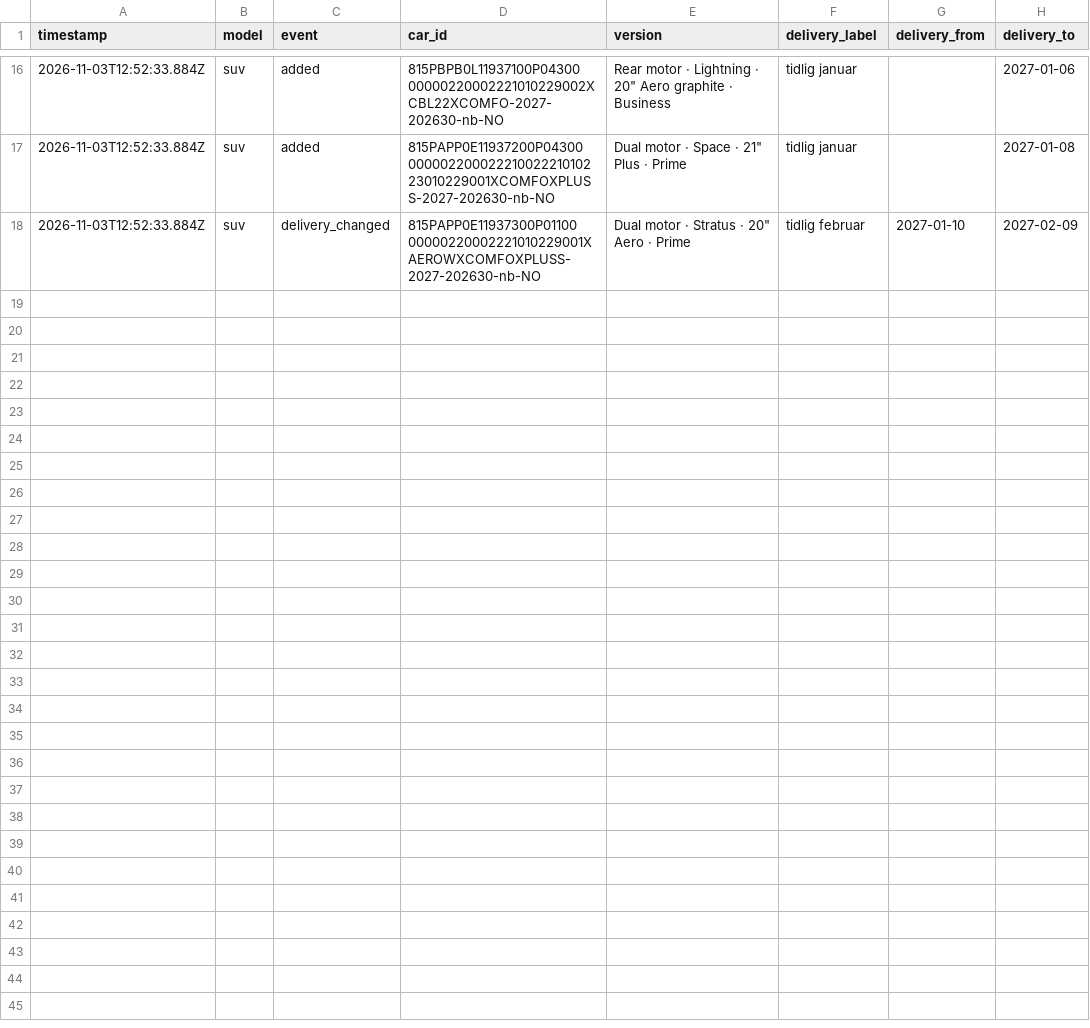
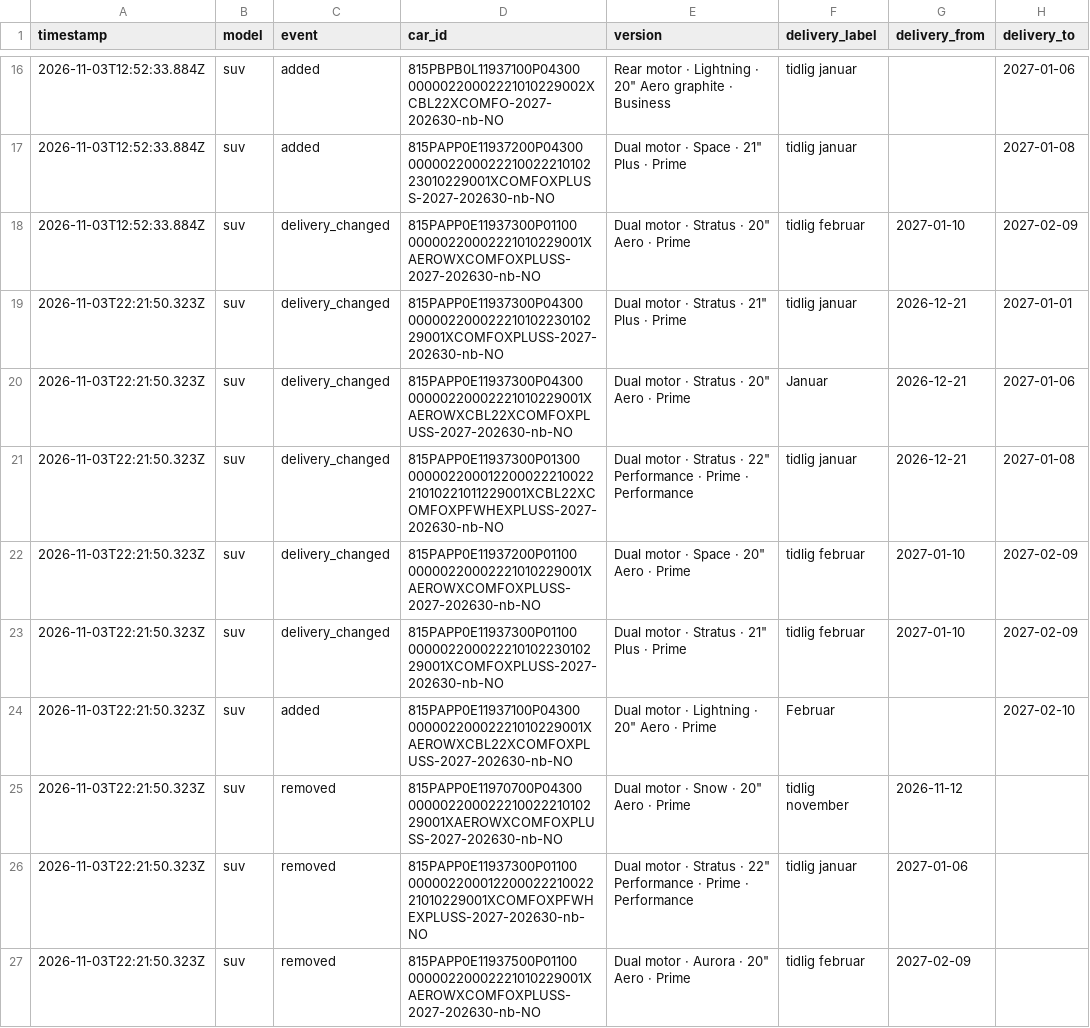
Before and after one commit to stratosferik/Polestar, a CSV file: data/changes.csv, drawn as a sheet; only a part is shown, gaps mark what is left out; the diff names each change by its address in the sheet, - before the commit and + after, or states it on an @@ line.

```diff
--- a/data/changes.csv
+++ b/data/changes.csv
+row 19: 2026-11-03T22:21:50.323Z | suv | delivery_changed | 815PAPP0E11937300P04300 00000220002221010223010229001XCOMFOXPLUSS-2027-202630-nb-NO | Dual motor · Stratus · 21" Plus · Prime | tidlig januar | 2026-12-21 | 2027-01-01
+row 20: 2026-11-03T22:21:50.323Z | suv | delivery_changed | 815PAPP0E11937300P04300 00000220002221010229001XAEROWXCBL22XCOMFOXPLUSS-2027-202630-nb-NO | Dual motor · Stratus · 20" Aero · Prime | Januar | 2026-12-21 | 2027-01-06
+row 21: 2026-11-03T22:21:50.323Z | suv | delivery_changed | 815PAPP0E11937300P01300 00000220001220002221002221010221011229001XCBL22XCOMFOXPFWHEXPLUSS-2027-202630-nb-NO | Dual motor · Stratus · 22" Performance · Prime · Performance | tidlig januar | 2026-12-21 | 2027-01-08
+row 22: 2026-11-03T22:21:50.323Z | suv | delivery_changed | 815PAPP0E11937200P01100 00000220002221010229001XAEROWXCOMFOXPLUSS-2027-202630-nb-NO | Dual motor · Space · 20" Aero · Prime | tidlig februar | 2027-01-10 | 2027-02-09
+row 23: 2026-11-03T22:21:50.323Z | suv | delivery_changed | 815PAPP0E11937300P01100 00000220002221010223010229001XCOMFOXPLUSS-2027-202630-nb-NO | Dual motor · Stratus · 21" Plus · Prime | tidlig februar | 2027-01-10 | 2027-02-09
+row 24: 2026-11-03T22:21:50.323Z | suv | added | 815PAPP0E11937100P04300 00000220002221010229001XAEROWXCBL22XCOMFOXPLUSS-2027-202630-nb-NO | Dual motor · Lightning · 20" Aero · Prime | Februar |  | 2027-02-10
+row 25: 2026-11-03T22:21:50.323Z | suv | removed | 815PAPP0E11970700P04300 00000220002221002221010229001XAEROWXCOMFOXPLUSS-2027-202630-nb-NO | Dual motor · Snow · 20" Aero · Prime | tidlig november | 2026-11-12
+row 26: 2026-11-03T22:21:50.323Z | suv | removed | 815PAPP0E11937300P01100 00000220001220002221002221010229001XCOMFOXPFWHEXPLUSS-2027-202630-nb-NO | Dual motor · Stratus · 22" Performance · Prime · Performance | tidlig januar | 2027-01-06
+row 27: 2026-11-03T22:21:50.323Z | suv | removed | 815PAPP0E11937500P01100 00000220002221010229001XAEROWXCOMFOXPLUSS-2027-202630-nb-NO | Dual motor · Aurora · 20" Aero · Prime | tidlig februar | 2027-02-09
```
Also changed, not shown: data/history.csv, 2 other files.
